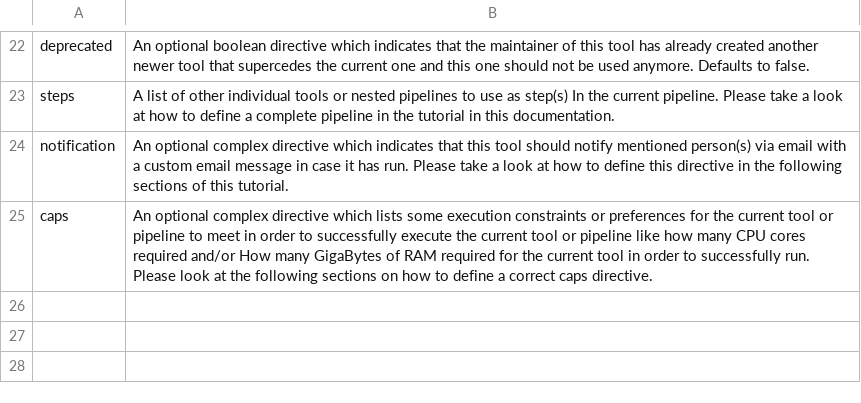
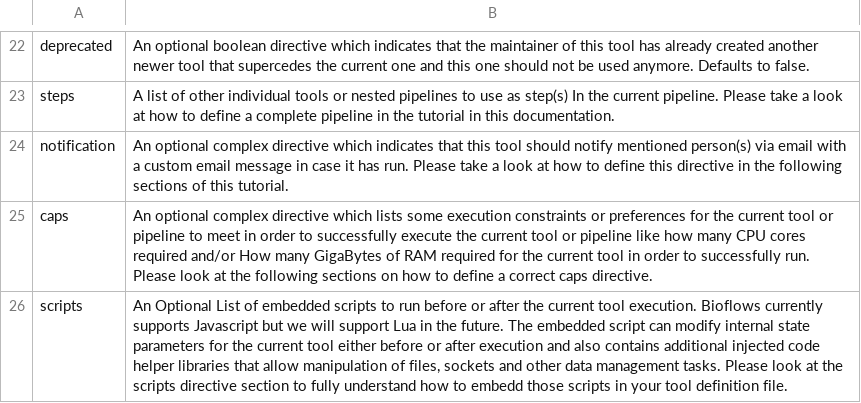
Before and after one commit to gitter-badger/bioflows, a CSV file: docs/source/pages/directives.csv, drawn as a sheet; only a part is shown, gaps mark what is left out; the diff names each change by its address in the sheet, - before the commit and + after, or states it on an @@ line.

Commit message:
Continue the documentation

```diff
--- a/docs/source/pages/directives.csv
+++ b/docs/source/pages/directives.csv
+row 26: scripts | An Optional List of embedded scripts to run before or after the current tool execution. Bioflows currently supports Javascript but we will support Lua in the future. The embedded script can modify internal state parameters for the current tool either before or after execution and also contains additional injected code helper libraries that allow manipulation of files, sockets and other data management tasks. Please look at the scripts directive section to fully understand how to embedd those scripts in your tool definition file.
```
